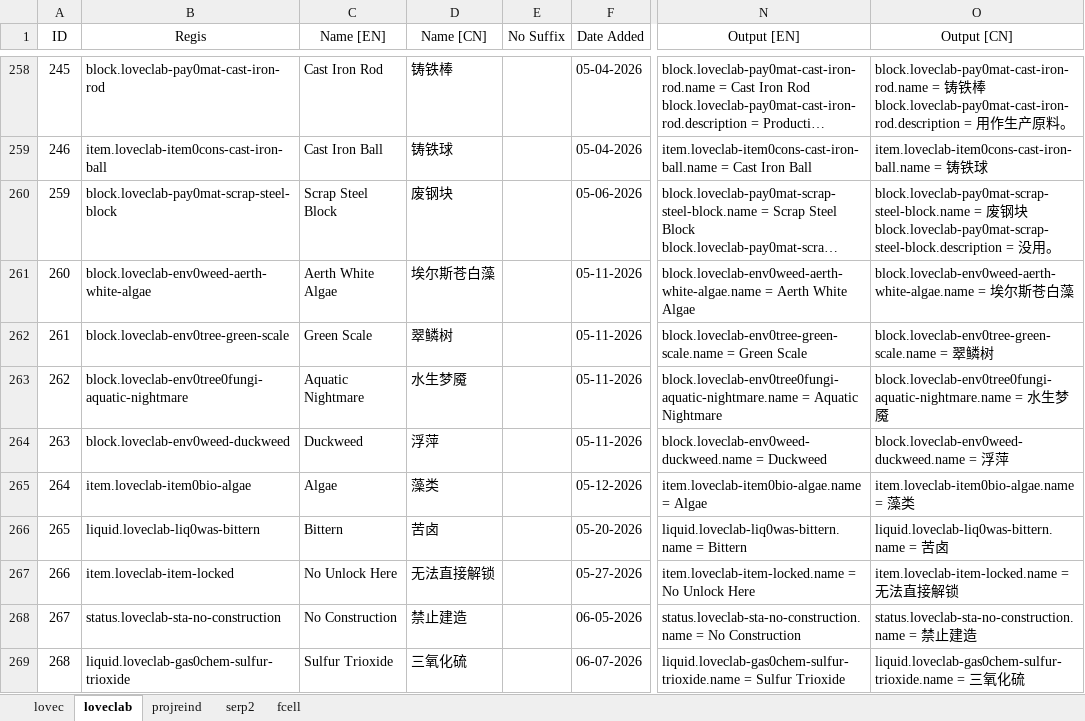
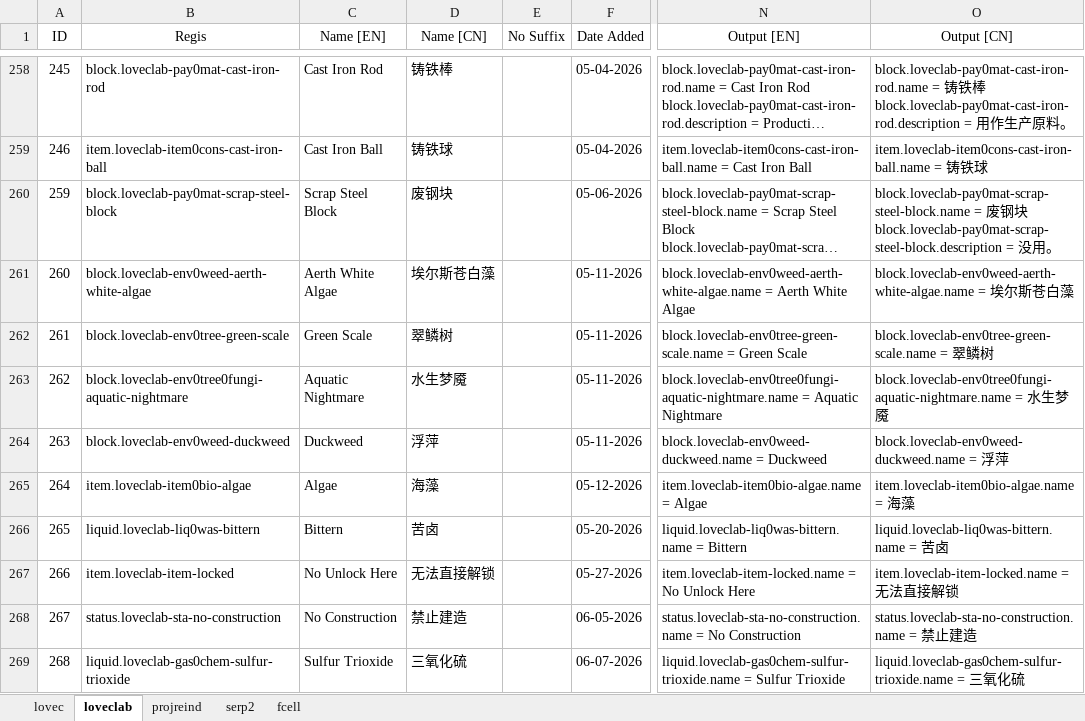
Before and after one commit to HuanXefh/Lovecraftian-Library-Java, an Excel workbook: lovec-bundle-gen.xlsx, sheet loveclab, drawn as a sheet; only a part is shown, gaps mark what is left out; long unchanged cells end in …; values as stored, in another font and other column widths than the file's, no borders; the diff names each change by its address in the sheet, - before the commit and + after, or states it on an @@ line.

```diff
--- a/lovec-bundle-gen.xlsx (sheet loveclab)
+++ b/lovec-bundle-gen.xlsx (sheet loveclab)
-D265 (Name [CN]): 藻类
+D265 (Name [CN]): 海藻
-O265 (Output [CN]): item.loveclab-item0bio-algae.name = 藻类
+O265 (Output [CN]): item.loveclab-item0bio-algae.name = 海藻
```
Also changed, not shown: 3 other files.
